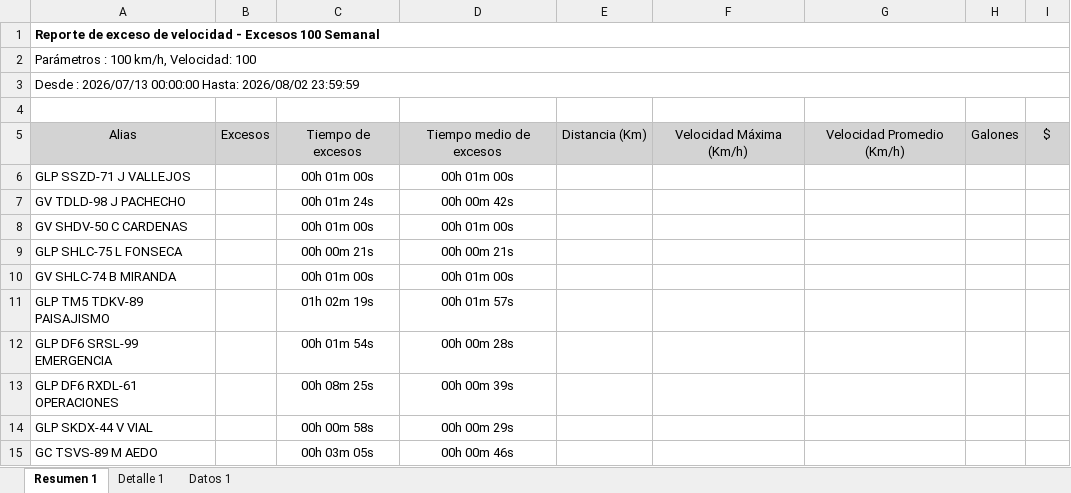
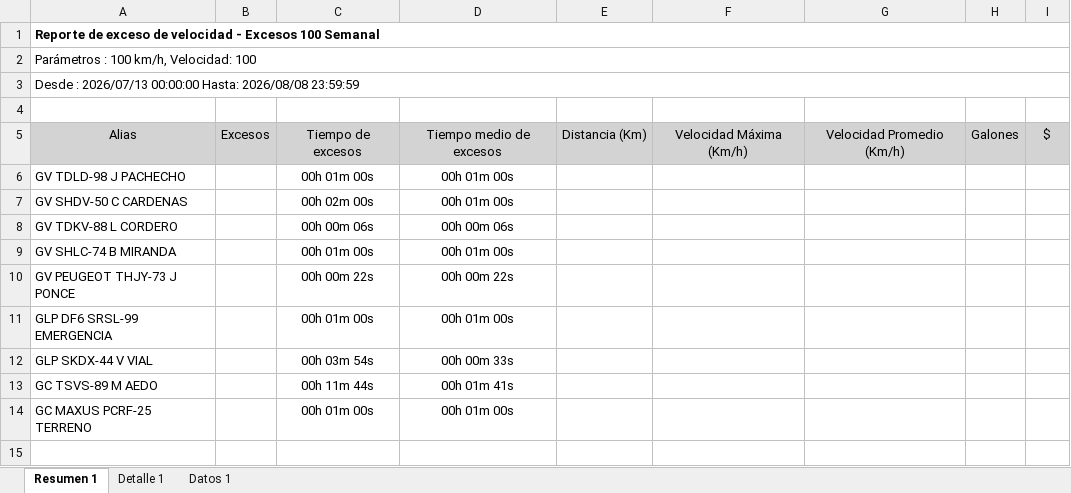
Before and after one commit to WurfelSPA/tracklink-kadel, an Excel workbook: INFORME EXCESOS DE VELOCIDAD.xlsx, sheet Resumen 1, drawn as a sheet; values as stored, in another font and other column widths than the file's, no borders; table styles not drawn; removed rows and columns are numbered as before the commit, all else as after; the diff names each change by its address in the sheet, - before the commit and + after, or states it on an @@ line.

```diff
--- a/INFORME EXCESOS DE VELOCIDAD.xlsx (sheet Resumen 1)
+++ b/INFORME EXCESOS DE VELOCIDAD.xlsx (sheet Resumen 1)
-A3: …00:00:00 Hasta: 2026/08/02 23:59:59
+A3: …00:00:00 Hasta: 2026/08/08 23:59:59
-row 6: GLP SSZD-71 J VALLEJOS |  | 00h 01m 00s | 00h 01m 00s
-C6: 00h 01m 24s
+C6: 00h 01m 00s
-D6: 00h 00m 42s
+D6: 00h 01m 00s
-C7: 00h 01m 00s
+C7: 00h 02m 00s
-row 9: GLP SHLC-75 L FONSECA |  | 00h 00m 21s | 00h 00m 21s
+row 8: GV TDKV-88 L CORDERO |  | 00h 00m 06s | 00h 00m 06s
-row 11: GLP TM5 TDKV-89 PAISAJISMO |  | 01h 02m 19s | 00h 01m 57s
+row 10: GV PEUGEOT THJY-73 J PONCE |  | 00h 00m 22s | 00h 00m 22s
-C11: 00h 01m 54s
+C11: 00h 01m 00s
-D11: 00h 00m 28s
+D11: 00h 01m 00s
-row 13: GLP DF6 RXDL-61 OPERACIONES |  | 00h 08m 25s | 00h 00m 39s
-C12: 00h 00m 58s
+C12: 00h 03m 54s
-D12: 00h 00m 29s
+D12: 00h 00m 33s
-C13: 00h 03m 05s
+C13: 00h 11m 44s
-D13: 00h 00m 46s
+D13: 00h 01m 41s
+row 14: GC MAXUS PCRF-25 TERRENO |  | 00h 01m 00s | 00h 01m 00s
```
Also changed, not shown: sheet Datos 1, sheet Detalle 1, latest-events.xlsx, 2 other files.
